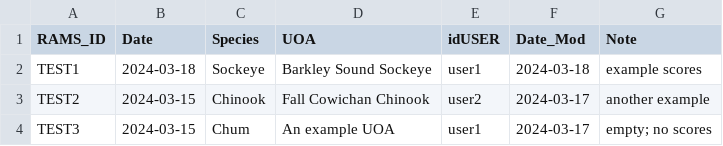
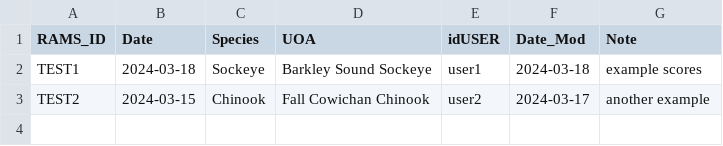
Before and after one commit to Blue-Matter/RAMS, a CSV file: data-raw/METADATA.csv, drawn as a sheet; the diff names each change by its address in the sheet, - before the commit and + after, or states it on an @@ line.

```diff
--- a/data-raw/METADATA.csv
+++ b/data-raw/METADATA.csv
-row 4: TEST3 | 2024-03-15 | Chum | An example UOA | user1 | 2024-03-17 | empty; no scores
```
Also changed, not shown: data-raw/LF_DB.csv, data-raw/LIMITING_FACTORS.csv, 20 other files.
